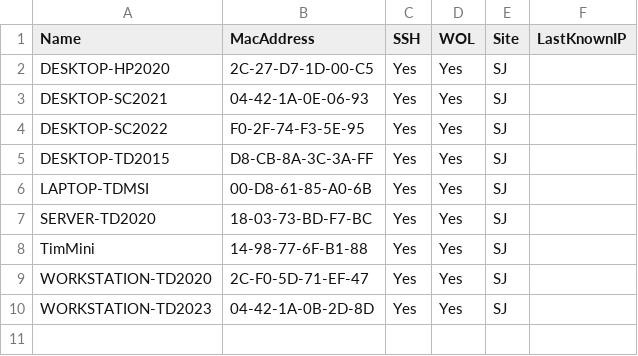
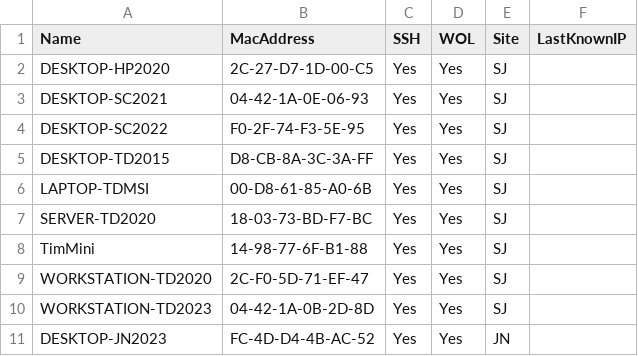
Before and after one commit to dotimothy/WOLLabs, a CSV file: Devices.csv, drawn as a sheet.

Commit message:
Update Devices.csv

```diff
--- a/Devices.csv
+++ b/Devices.csv
@@ -10 +10,2 @@ WORKSTATION-TD2020,2C-F0-5D-71-EF-47,Yes,Yes,SJ,
 WORKSTATION-TD2023,04-42-1A-0B-2D-8D,Yes,Yes,SJ,
+DESKTOP-JN2023,FC-4D-D4-4B-AC-52,Yes,Yes,JN,
```
